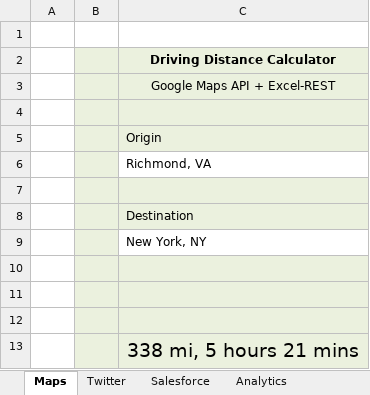
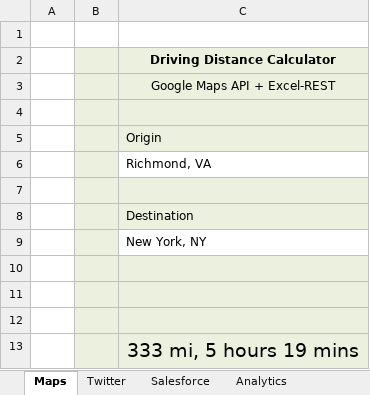
Before and after one commit to VBA-tools/VBA-Web, an Excel workbook: examples/VBA-Web - Example.xlsm, sheet Maps, drawn as a sheet; values as stored, in another font and other column widths than the file's, no borders; charts and pictures not drawn; the diff names each change by its address in the sheet, - before the commit and + after, or states it on an @@ line.

```diff
--- a/examples/VBA-Web - Example.xlsm (sheet Maps)
+++ b/examples/VBA-Web - Example.xlsm (sheet Maps)
-C13: 338 mi, 5 hours 21 mins
+C13: 333 mi, 5 hours 19 mins
```
Also changed, not shown: sheet Analytics, VBA-Web - Blank.xlsm, VBA-Web - Installer.xlsm, 9 other files.
